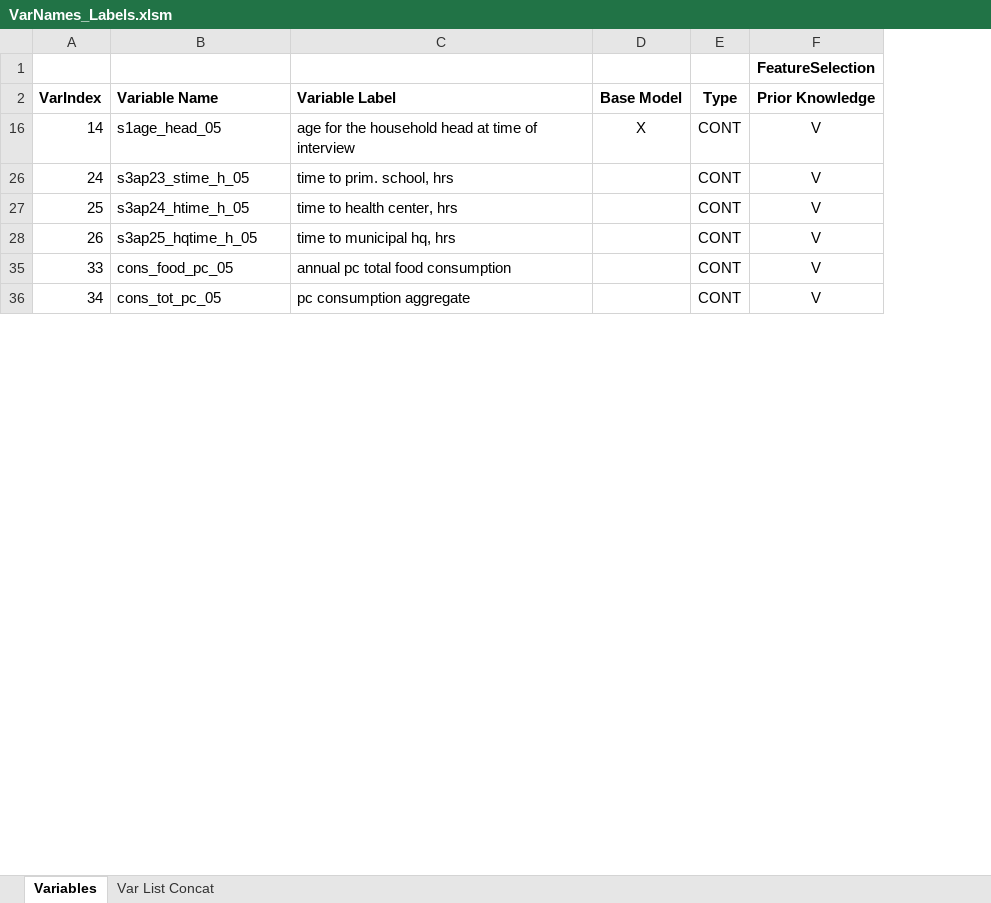
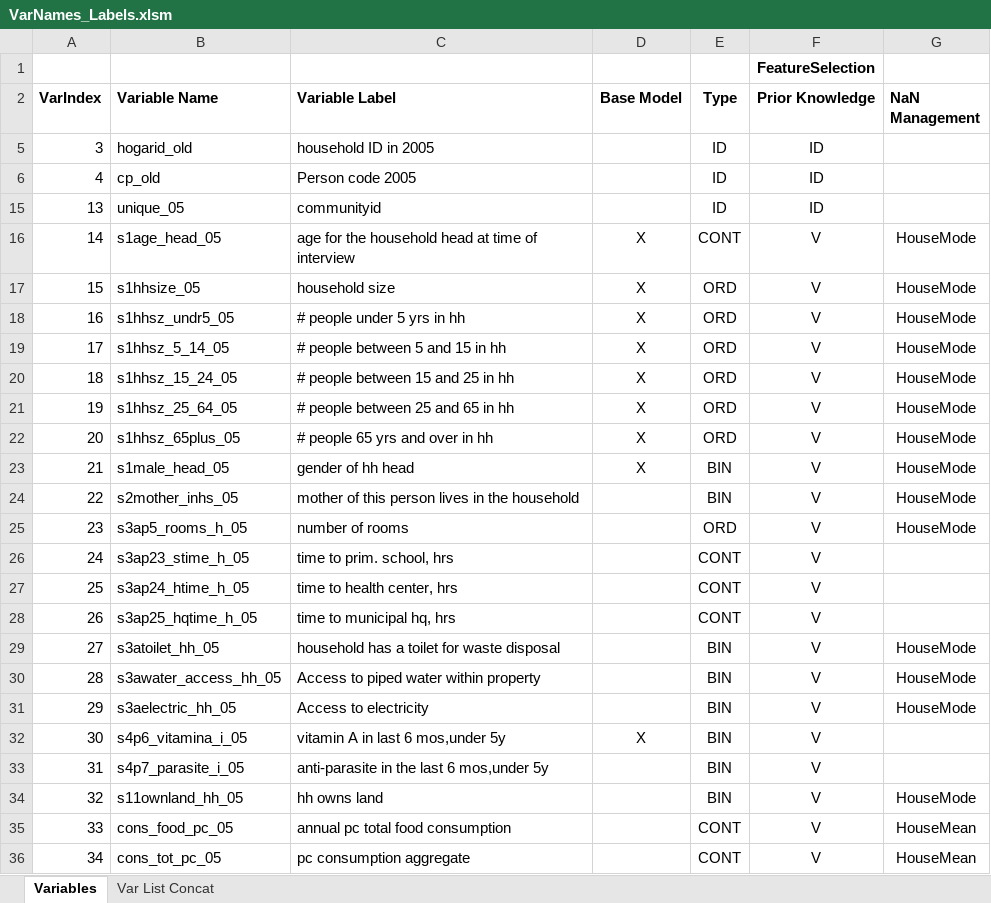
Before and after one commit to JMBorrego/CashCognitive, an Excel workbook: VarNames_Labels.xlsm, sheet Variables, drawn as a sheet; only a part is shown; values as stored, in another font and other column widths than the file's, no borders; table styles not drawn; the diff covers the shown part only; the diff names each change by its address in the sheet, - before the commit and + after, or states it on an @@ line.

Commit message:
Var Exploration + NaN Decision
VarSplit1 Exploration Update
VarNames_Labels: added NaN management classification

```diff
--- a/VarNames_Labels.xlsm (sheet Variables)
+++ b/VarNames_Labels.xlsm (sheet Variables)
+column G (NaN Management), row 16: HouseMode; rows 35-36: HouseMean | HouseMean
@@ row 5 unhidden: 3 | hogarid_old | household ID in 2005 |  | ID | ID @@
@@ row 6 unhidden: 4 | cp_old | Person code 2005 |  | ID | ID @@
@@ row 15 unhidden: 13 | unique_05 | communityid |  | ID | ID @@
+row 17: 15 | s1hhsize_05 | household size | X | ORD | V | HouseMode
+row 18: 16 | s1hhsz_undr5_05 | # people under 5 yrs in hh | X | ORD | V | HouseMode
+row 19: 17 | s1hhsz_5_14_05 | # people between 5 and 15 in hh | X | ORD | V | HouseMode
+row 20: 18 | s1hhsz_15_24_05 | # people between 15 and 25 in hh | X | ORD | V | HouseMode
+row 21: 19 | s1hhsz_25_64_05 | # people between 25 and 65 in hh | X | ORD | V | HouseMode
+row 22: 20 | s1hhsz_65plus_05 | # people 65 yrs and over in hh | X | ORD | V | HouseMode
+row 23: 21 | s1male_head_05 | gender of hh head | X | BIN | V | HouseMode
+row 24: 22 | s2mother_inhs_05 | mother of this person lives in the household |  | BIN | V | HouseMode
+row 25: 23 | s3ap5_rooms_h_05 | number of rooms |  | ORD | V | HouseMode
+row 29: 27 | s3atoilet_hh_05 | household has a toilet for waste disposal |  | BIN | V | HouseMode
+row 30: 28 | s3awater_access_hh_05 | Access to piped water within property |  | BIN | V | HouseMode
+row 31: 29 | s3aelectric_hh_05 | Access to electricity |  | BIN | V | HouseMode
@@ row 32 unhidden: 30 | s4p6_vitamina_i_05 | vitamin A in last 6 mos,under 5y | X | BIN | V @@
@@ row 33 unhidden: 31 | s4p7_parasite_i_05 | anti-parasite in the last 6 mos,under 5y |  | BIN | V @@
+row 34: 32 | s11ownland_hh_05 | hh owns land |  | BIN | V | HouseMode
```
Also changed, not shown: 7 added rows and 39 hidden or unhidden rows elsewhere in this sheet, sheet Var List Concat, charts or pictures, 5 other files.
